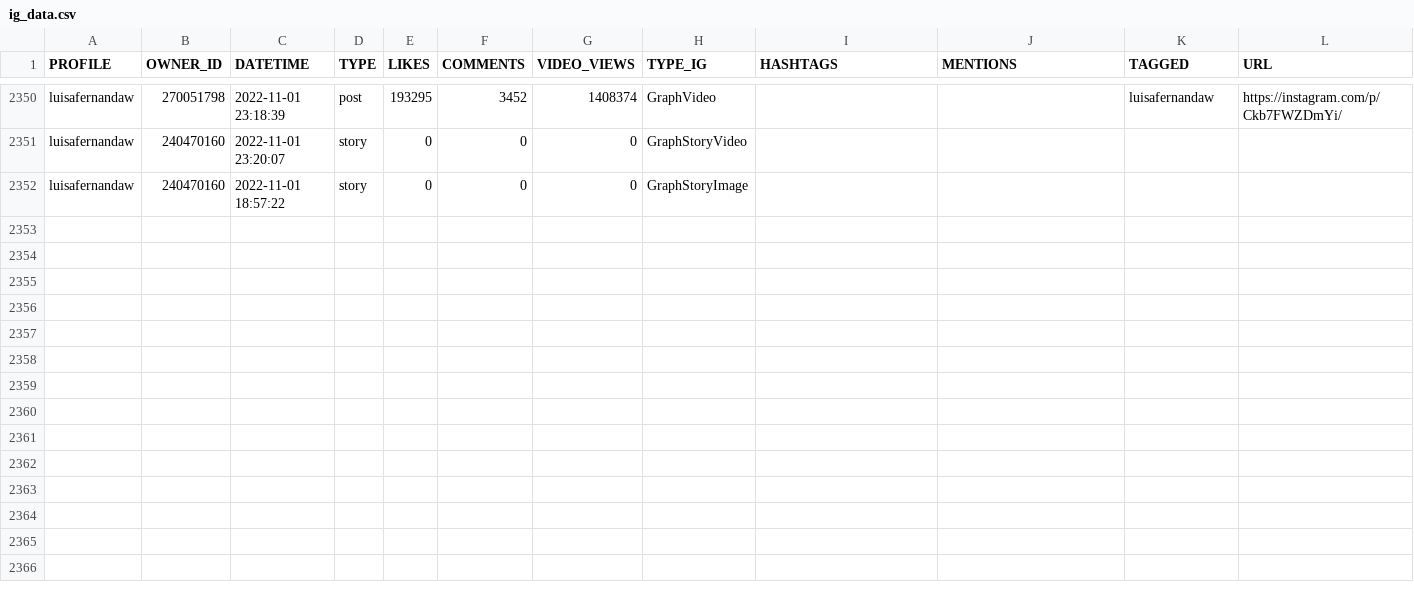
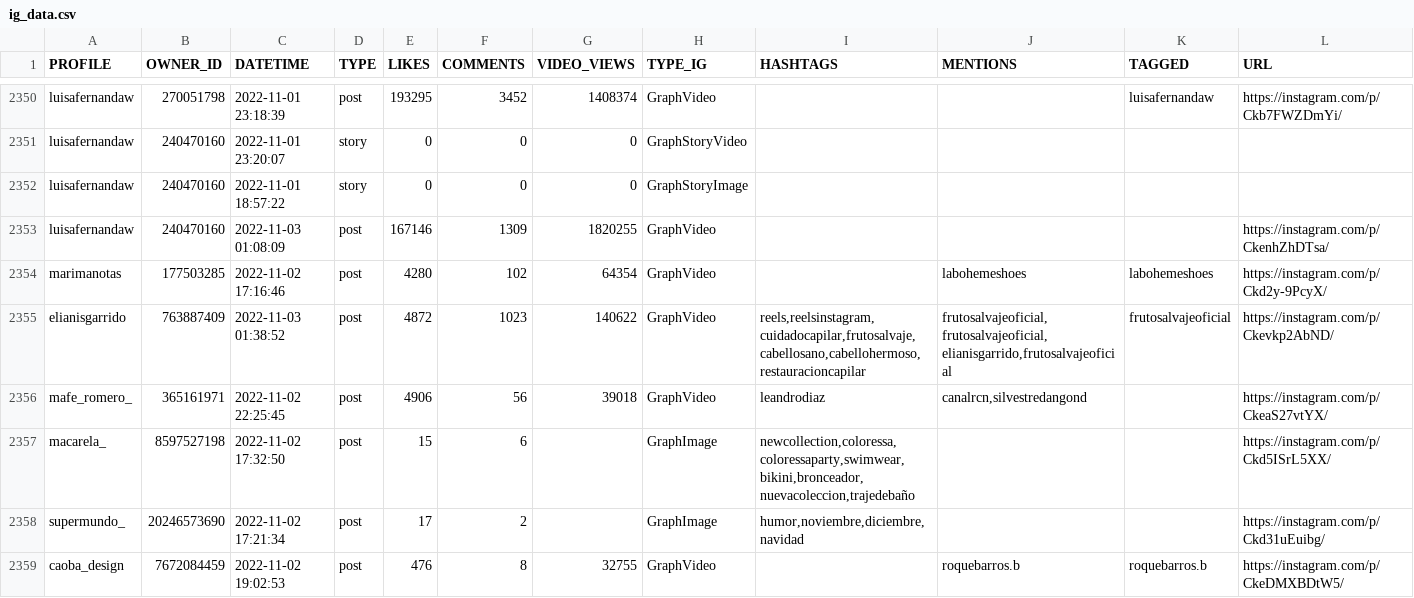
Before and after one commit to fernando-cortes-tejada/instagram, a CSV file: ig_data.csv, drawn as a sheet; only a part is shown, gaps mark what is left out.

```diff
--- a/ig_data.csv
+++ b/ig_data.csv
@@ -2352 +2352,8 @@ luisafernandaw,240470160,2022-11-01 23:20:07,story,0,0,0,GraphStoryVideo,,,,
 luisafernandaw,240470160,2022-11-01 18:57:22,story,0,0,0,GraphStoryImage,,,,
+luisafernandaw,240470160,2022-11-03 01:08:09,post,167146,1309,1820255,GraphVideo,,,,https://instagram.com/p/CkenhZhDTsa/
+marimanotas,177503285,2022-11-02 17:16:46,post,4280,102,64354,GraphVideo,,labohemeshoes,labohemeshoes,https://instagram.com/p/Ckd2y-9PcyX/
+elianisgarrido,763887409,2022-11-03 01:38:52,post,4872,1023,140622,GraphVideo,"reels,reelsinstagram,cuidadocapilar,frutosalvaje,cabellosano,cabellohermoso,restauracioncapilar","frutosalvajeoficial,frutosalvajeoficial,elianisgarrido,frutosalvajeoficial",frutosalvajeoficial,https://instagram.com/p/Ckevkp2AbND/
+mafe_romero_,365161971,2022-11-02 22:25:45,post,4906,56,39018,GraphVideo,leandrodiaz,"canalrcn,silvestredangond",,https://instagram.com/p/CkeaS27vtYX/
+macarela_,8597527198,2022-11-02 17:32:50,post,15,6,,GraphImage,"newcollection,coloressa,coloressaparty,swimwear,bikini,bronceador,nuevacoleccion,trajedebaño",,,https://instagram.com/p/Ckd5ISrL5XX/
+supermundo_,20246573690,2022-11-02 17:21:34,post,17,2,,GraphImage,"humor,noviembre,diciembre,navidad",,,https://instagram.com/p/Ckd31uEuibg/
+caoba_design,7672084459,2022-11-02 19:02:53,post,476,8,32755,GraphVideo,,roquebarros.b,roquebarros.b,https://instagram.com/p/CkeDMXBDtW5/
```
Also changed, not shown: 1 other file.
